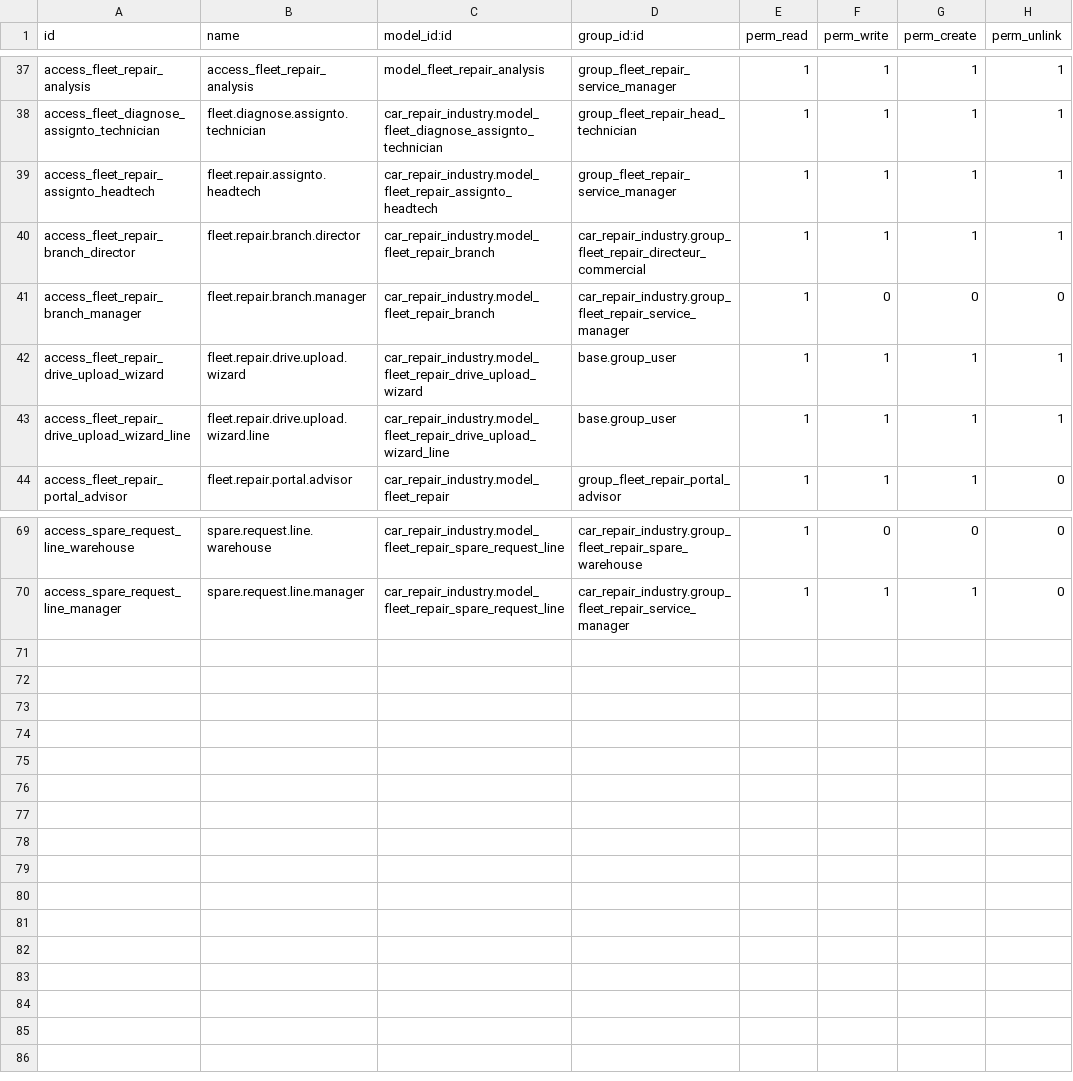
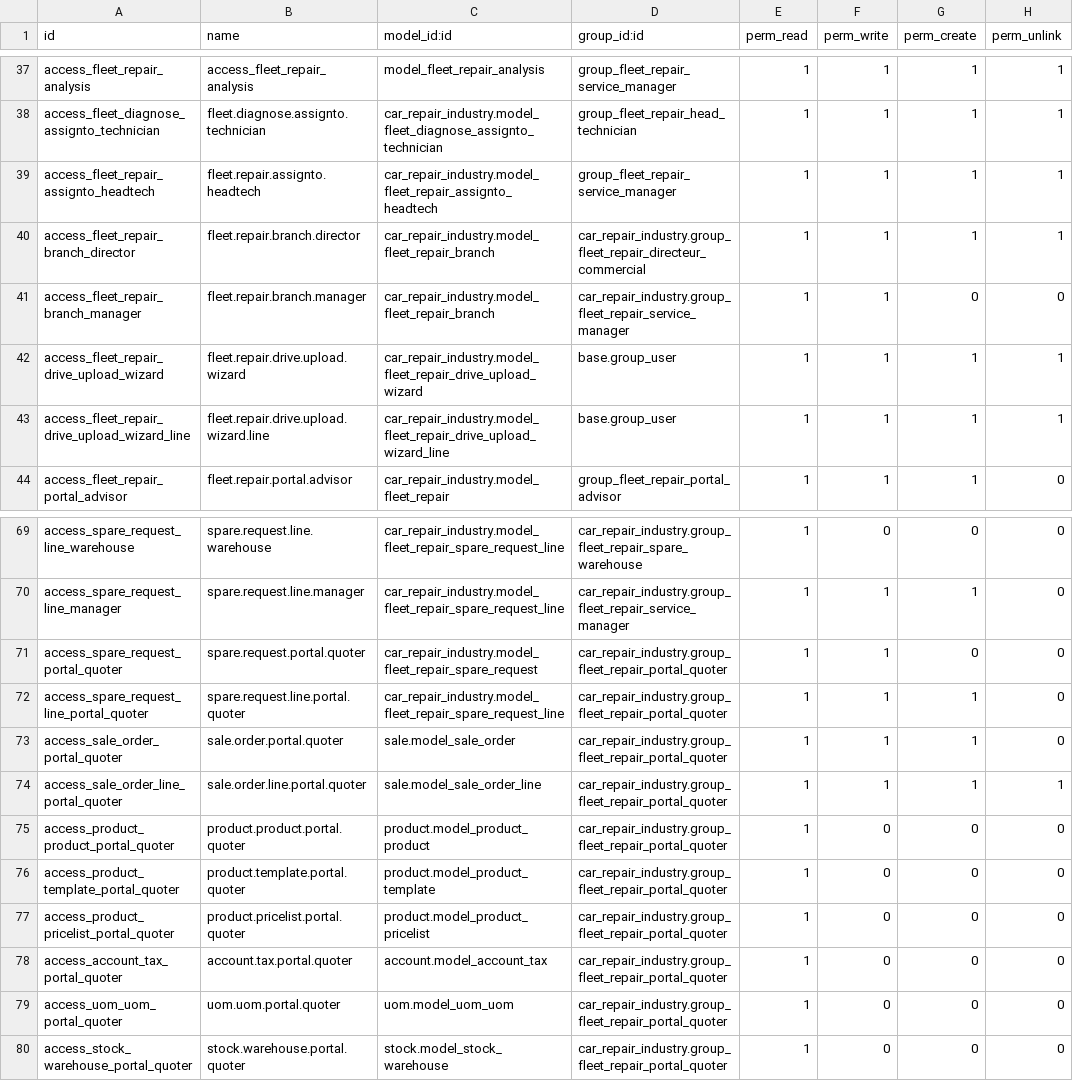
Before and after one commit to ingenieriainformatica-rgb/mega_apps, a CSV file: mega_apps/car_repair_industry/security/ir.model.access.csv, drawn as a sheet; only a part is shown, gaps mark what is left out.

```diff
--- a/mega_apps/car_repair_industry/security/ir.model.access.csv
+++ b/mega_apps/car_repair_industry/security/ir.model.access.csv
@@ -40,3 +40,3 @@ access_fleet_repair_assignto_headtech,fleet.repair.assignto.headtech,car_repair_
 access_fleet_repair_branch_director,fleet.repair.branch.director,car_repair_industry.model_fleet_repair_branch,car_repair_industry.group_fleet_repair_directeur_commercial,1,1,1,1
-access_fleet_repair_branch_manager,fleet.repair.branch.manager,car_repair_industry.model_fleet_repair_branch,car_repair_industry.group_fleet_repair_service_manager,1,0,0,0
+access_fleet_repair_branch_manager,fleet.repair.branch.manager,car_repair_industry.model_fleet_repair_branch,car_repair_industry.group_fleet_repair_service_manager,1,1,0,0
 access_fleet_repair_drive_upload_wizard,fleet.repair.drive.upload.wizard,car_repair_industry.model_fleet_repair_drive_upload_wizard,base.group_user,1,1,1,1
@@ -70 +70,11 @@ access_spare_request_line_warehouse,spare.request.line.warehouse,car_repair_indu
 access_spare_request_line_manager,spare.request.line.manager,car_repair_industry.model_fleet_repair_spare_request_line,car_repair_industry.group_fleet_repair_service_manager,1,1,1,0
+access_spare_request_portal_quoter,spare.request.portal.quoter,car_repair_industry.model_fleet_repair_spare_request,car_repair_industry.group_fleet_repair_portal_quoter,1,1,0,0
+access_spare_request_line_portal_quoter,spare.request.line.portal.quoter,car_repair_industry.model_fleet_repair_spare_request_line,car_repair_industry.group_fleet_repair_portal_quoter,1,1,1,0
+access_sale_order_portal_quoter,sale.order.portal.quoter,sale.model_sale_order,car_repair_industry.group_fleet_repair_portal_quoter,1,1,1,0
+access_sale_order_line_portal_quoter,sale.order.line.portal.quoter,sale.model_sale_order_line,car_repair_industry.group_fleet_repair_portal_quoter,1,1,1,1
+access_product_product_portal_quoter,product.product.portal.quoter,product.model_product_product,car_repair_industry.group_fleet_repair_portal_quoter,1,0,0,0
+access_product_template_portal_quoter,product.template.portal.quoter,product.model_product_template,car_repair_industry.group_fleet_repair_portal_quoter,1,0,0,0
+access_product_pricelist_portal_quoter,product.pricelist.portal.quoter,product.model_product_pricelist,car_repair_industry.group_fleet_repair_portal_quoter,1,0,0,0
+access_account_tax_portal_quoter,account.tax.portal.quoter,account.model_account_tax,car_repair_industry.group_fleet_repair_portal_quoter,1,0,0,0
+access_uom_uom_portal_quoter,uom.uom.portal.quoter,uom.model_uom_uom,car_repair_industry.group_fleet_repair_portal_quoter,1,0,0,0
+access_stock_warehouse_portal_quoter,stock.warehouse.portal.quoter,stock.model_stock_warehouse,car_repair_industry.group_fleet_repair_portal_quoter,1,0,0,0
```
Also changed, not shown: 5 other files.
